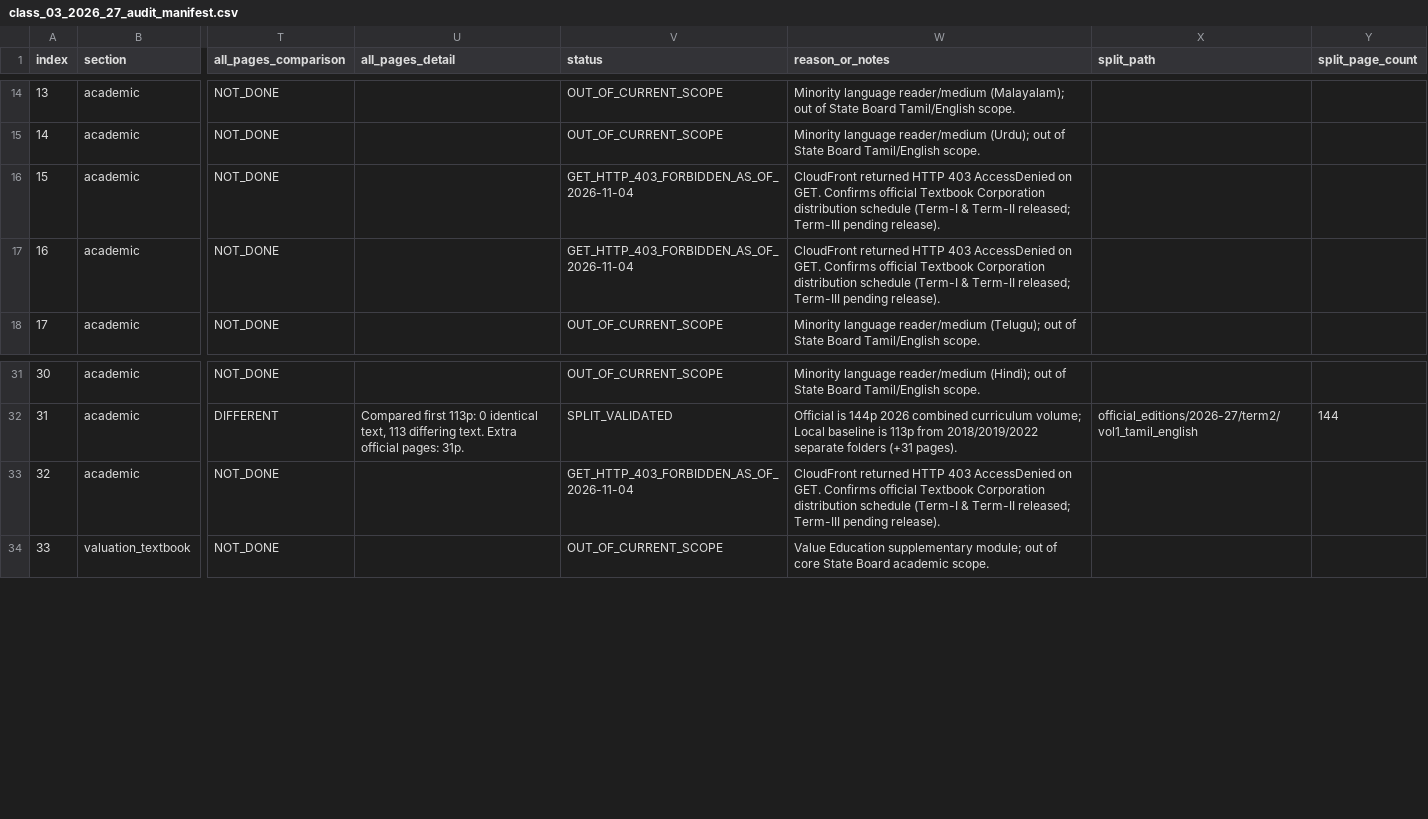
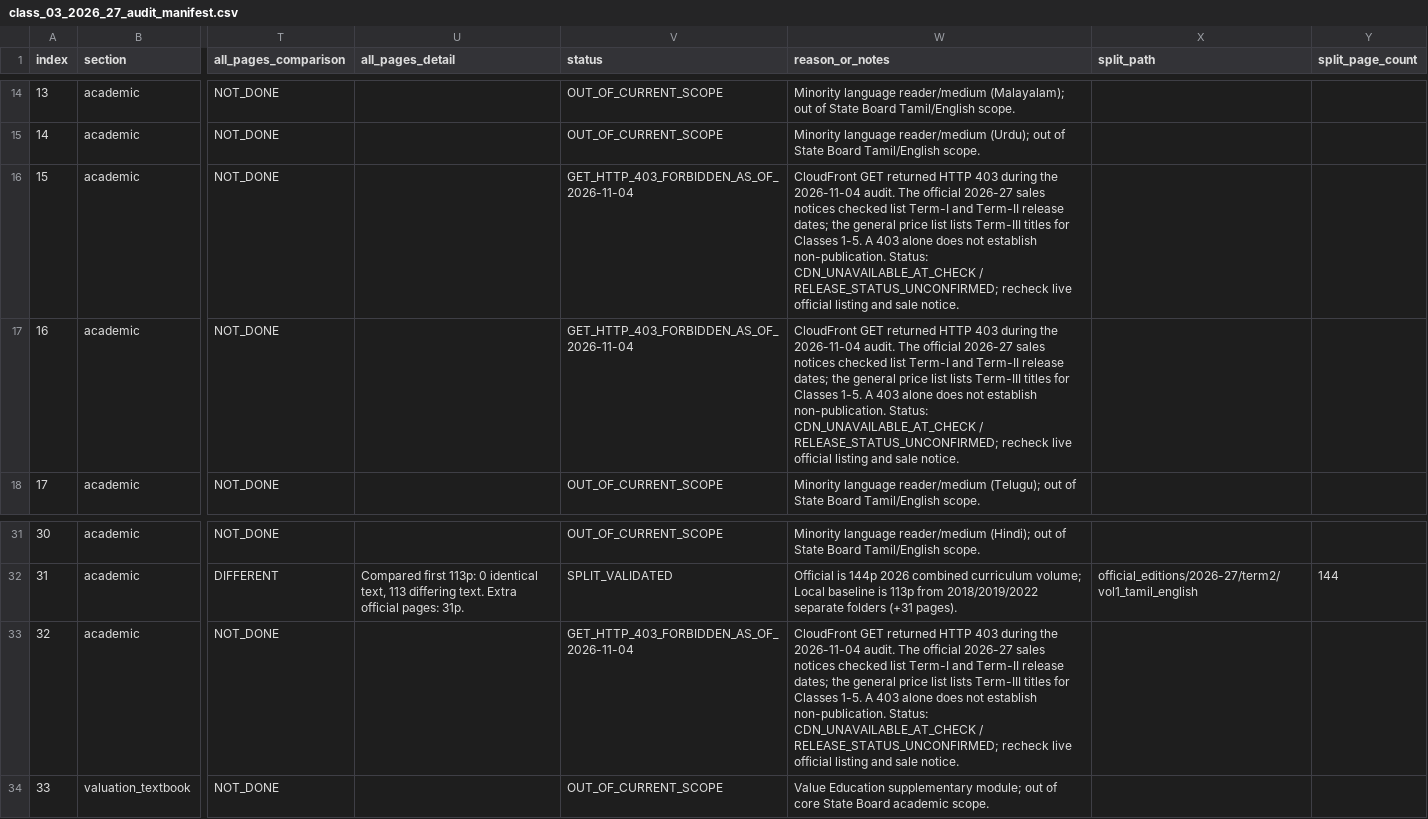
Before and after one commit to Eaglesiva/tn-class-03, a CSV file: class_03_2026_27_audit_manifest.csv, drawn as a sheet; only a part is shown, gaps mark what is left out; the diff names each change by its address in the sheet, - before the commit and + after, or states it on an @@ line.

Commit message:
docs(scert): clarify Class 3 Term III HTTP 403 status

```diff
--- a/class_03_2026_27_audit_manifest.csv
+++ b/class_03_2026_27_audit_manifest.csv
-W16:W17 (reason_or_notes): CloudFront returned HTTP 403 AccessDenied on GET. Confirms official Textbook Corporation distribution schedule (Term-I & Term-II released; Term-III pending release).
+W16:W17 (reason_or_notes): CloudFront GET returned HTTP 403 during the 2026-11-04 audit. The official 2026-27 sales notices checked list Term-I and Term-II release dates; the general price list lists Term-III titles for Classes 1-5. A 403 alone does not establish non-publication. Status: CDN_UNAVAILABLE_AT_CHECK / RELEASE_STATUS_UNCONFIRMED; recheck live official listing and sale notice.
-W33 (reason_or_notes): CloudFront returned HTTP 403 AccessDenied on GET. Confirms official Textbook Corporation distribution schedule (Term-I & Term-II released; Term-III pending release).
+W33 (reason_or_notes): CloudFront GET returned HTTP 403 during the 2026-11-04 audit. The official 2026-27 sales notices checked list Term-I and Term-II release dates; the general price list lists Term-III titles for Classes 1-5. A 403 alone does not establish non-publication. Status: CDN_UNAVAILABLE_AT_CHECK / RELEASE_STATUS_UNCONFIRMED; recheck live official listing and sale notice.
```
